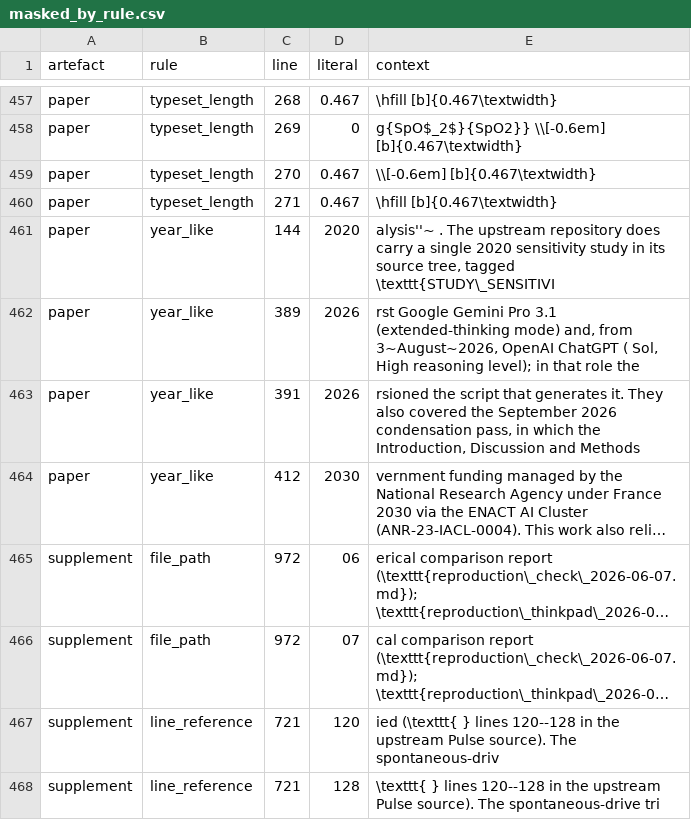
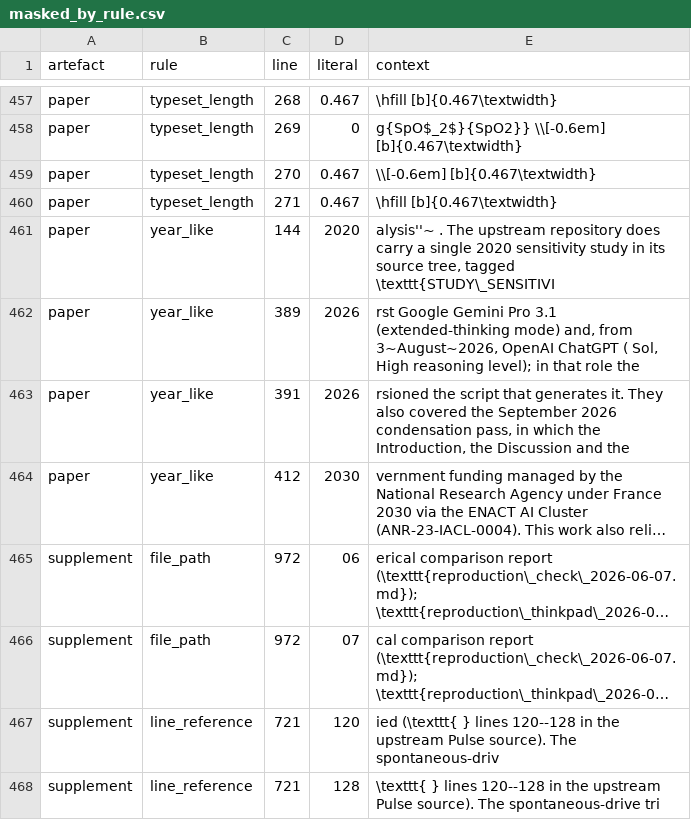
Before and after one commit to sadc-lab/pulse_reliability_atlas, a CSV file: results/number_audit/masked_by_rule.csv, drawn as a sheet; only a part is shown, gaps mark what is left out; long unchanged cells end in …; the diff names each change by its address in the sheet, - before the commit and + after, or states it on an @@ line.

Commit message:
[MANUSCRIPT+GUARD] W-P2 scope, on the author's decision: the Methods that halved are the Methods other than the AI disclosure
Follow-up to d5c08a1. The condensation-pass sentence in the AI disclosure
(paper.tex L391) said "the Introduction, Discussion and Methods were
rewritten to about half their length". The Methods ratio behind it (0.54,
684796f -> a1b1a60) excludes the "Use of AI tools" subsection, which the pass
did not shorten; with it the Methods ratio is 0.59 (two instruments: raw
wc -w 3,679 -> 2,177, tokens 3,762 -> 2,212). The author chose to state the
scope.

Now: "the Introduction, the Discussion and the Methods other than this
disclosure were rewritten to about half their length" (0.55, 0.52, 0.54).
The sentence sits in that disclosure subsection, so "this disclosure" names
it.

Guard (check_monograph_number_audit, 79 checks): required wording updated,
"the Introduction, Discussion and Methods were rewritten" banned. Reinjection
of the previous paper.tex: 2 FAIL (required absent, banned present), MD5
restored.

Build: paper 25 pages, supplement 63. Paper PDF and DOCX: new wording 1, old
0, "and the Results to about a third" still 1. check_render PASSED (1
accepted residue, 0 new).

Gate: audit_claims --check-paper-sync --check-monograph exit 0 (0 FAIL rows),
the nine hook checkers exit 0, ruff clean, pytest 80 passed; digit inventory
39/0 and number-word producer 19/0, both summary.json files unchanged (only
two context strings move; 1,345 number words kept).

```diff
--- a/results/number_audit/masked_by_rule.csv
+++ b/results/number_audit/masked_by_rule.csv
-E463 (context): …the Introduction, Discussion and Methods
+E463 (context): …the Introduction, the Discussion and the
```
Also changed, not shown: results/number_audit/number_words.csv, 3 other files.
